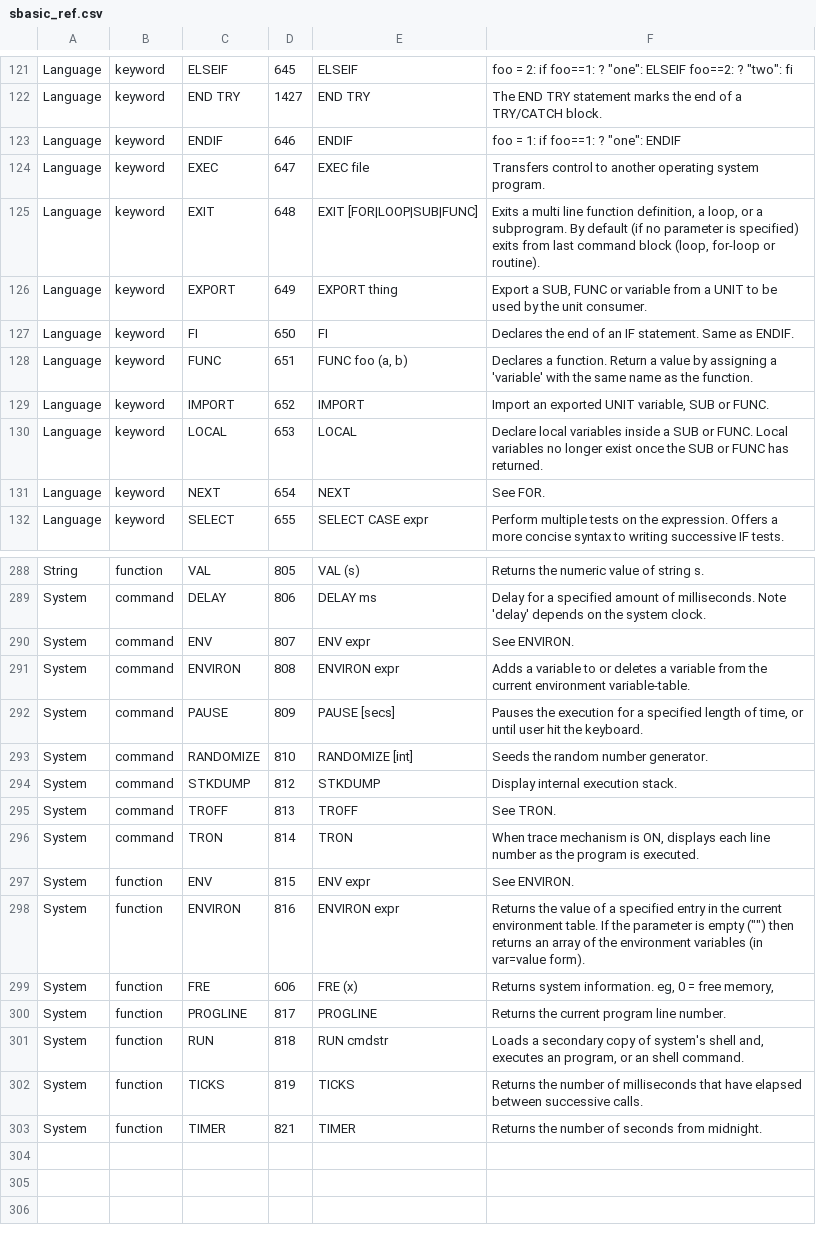
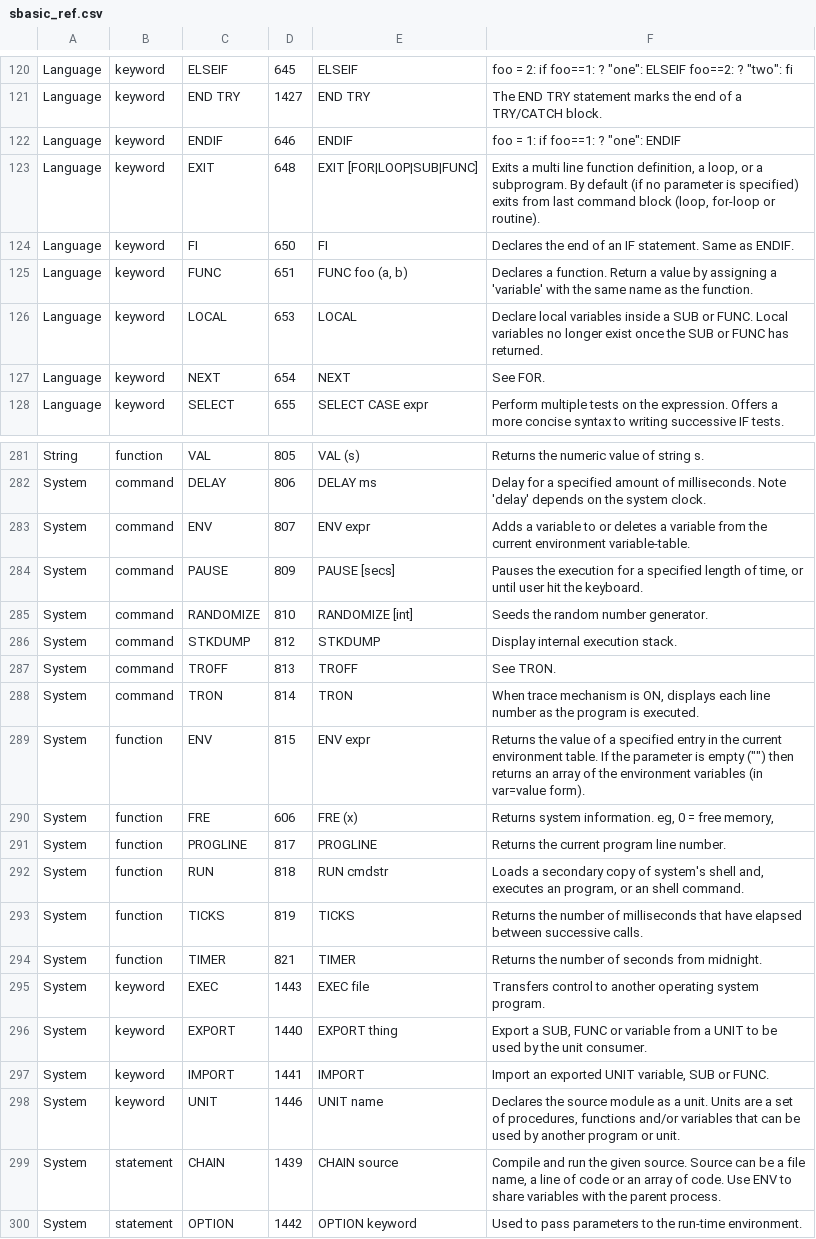
Before and after one commit to smallbasic/SmallBASIC, a CSV file: documentation/sbasic_ref.csv, drawn as a sheet; only a part is shown, gaps mark what is left out; the diff covers the shown part only.

```diff
--- a/documentation/sbasic_ref.csv
+++ b/documentation/sbasic_ref.csv
@@ -123,8 +122,5 @@ Language,keyword,END TRY,1427,"END TRY","The END TRY statement marks the end of
 Language,keyword,ENDIF,646,"ENDIF","foo = 1: if foo==1: ? ""one"": ENDIF"
-Language,keyword,EXEC,647,"EXEC file","Transfers control to another operating system program."
 Language,keyword,EXIT,648,"EXIT [FOR|LOOP|SUB|FUNC]","Exits a multi line function definition, a loop, or a subprogram. By default (if no parameter is specified) exits from last command block (loop, for-loop or routine)."
-Language,keyword,EXPORT,649,"EXPORT thing","Export a SUB, FUNC or variable from a UNIT to be used by the unit consumer."
 Language,keyword,FI,650,"FI","Declares the end of an IF statement. Same as ENDIF."
 Language,keyword,FUNC,651,"FUNC foo (a, b)","Declares a function. Return a value by assigning a 'variable' with the same name as the function."
-Language,keyword,IMPORT,652,"IMPORT","Import an exported UNIT variable, SUB or FUNC."
 Language,keyword,LOCAL,653,"LOCAL","Declare local variables inside a SUB or FUNC. Local variables no longer exist once the SUB or FUNC has returned."
@@ -289,4 +282,3 @@ String,function,VAL,805,"VAL (s)","Returns the numeric value of string s."
 System,command,DELAY,806,"DELAY ms","Delay for a specified amount of milliseconds. Note 'delay' depends on the system clock."
-System,command,ENV,807,"ENV expr","See ENVIRON."
-System,command,ENVIRON,808,"ENVIRON expr","Adds a variable to or deletes a variable from the current environment variable-table."
+System,command,ENV,807,"ENV expr","Adds a variable to or deletes a variable from the current environment variable-table."
 System,command,PAUSE,809,"PAUSE [secs]","Pauses the execution for a specified length of time, or until user hit the keyboard."
@@ -296,4 +288,3 @@ System,command,TROFF,813,"TROFF","See TRON."
 System,command,TRON,814,"TRON","When trace mechanism is ON, displays each line number as the program is executed."
-System,function,ENV,815,"ENV expr","See ENVIRON."
-System,function,ENVIRON,816,"ENVIRON expr","Returns the value of a specified entry in the current environment table. If the parameter is empty ("""") then returns an array of the environment variables (in var=value form)."
+System,function,ENV,815,"ENV expr","Returns the value of a specified entry in the current environment table. If the parameter is empty ("""") then returns an array of the environment variables (in var=value form)."
 System,function,FRE,606,"FRE (x)","Returns system information. eg, 0 = free memory, "
@@ -303 +294,7 @@ System,function,TICKS,819,"TICKS","Returns the number of milliseconds that have
 System,function,TIMER,821,"TIMER","Returns the number of seconds from midnight."
+System,keyword,EXEC,1443,"EXEC file","Transfers control to another operating system program."
+System,keyword,EXPORT,1440,"EXPORT thing","Export a SUB, FUNC or variable from a UNIT to be used by the unit consumer."
+System,keyword,IMPORT,1441,"IMPORT","Import an exported UNIT variable, SUB or FUNC."
+System,keyword,UNIT,1446,"UNIT name","Declares the source module as a unit. Units are a set of procedures, functions and/or variables that can be used by another program or unit."
+System,statement,CHAIN,1439,"CHAIN source","Compile and run the given source. Source can be a file name, a line of code or an array of code. Use ENV to share variables with the parent process."
+System,statement,OPTION,1442,"OPTION keyword","Used to pass parameters to the run-time environment."
```
Also changed, not shown: 4 removed rows elsewhere in this file, 13 other files.
